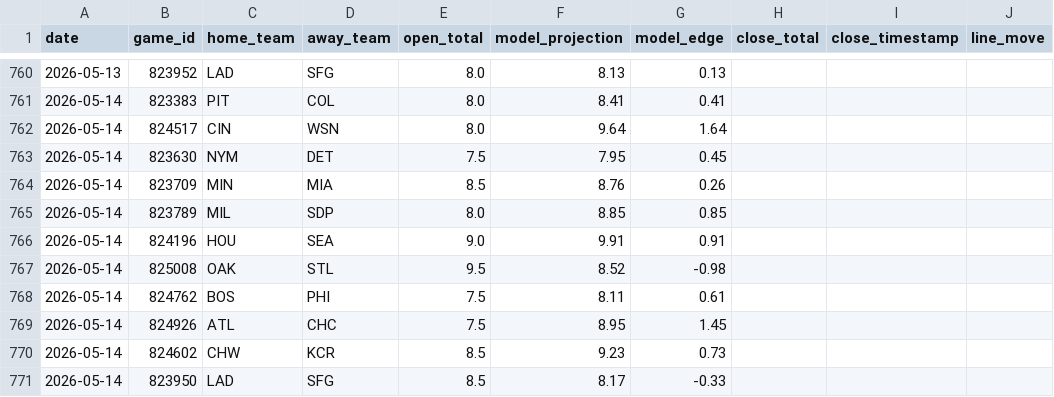
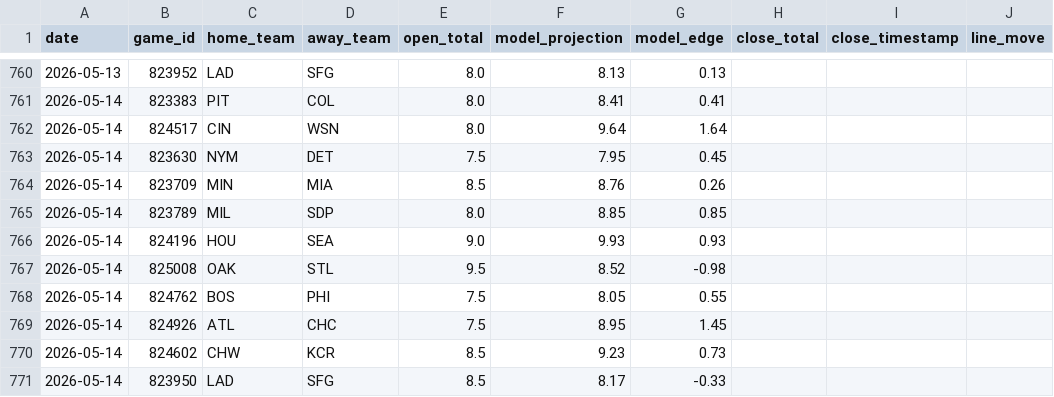
Before and after one commit to jwallace115/mlb-model, a CSV file: data/line_movement.csv, drawn as a sheet; only a part is shown, gaps mark what is left out; the diff names each change by its address in the sheet, - before the commit and + after, or states it on an @@ line.

```diff
--- a/data/line_movement.csv
+++ b/data/line_movement.csv
-F766 (model_projection): 9.91
+F766 (model_projection): 9.93
-G766 (model_edge): 0.91
+G766 (model_edge): 0.93
-F768 (model_projection): 8.11
+F768 (model_projection): 8.05
-G768 (model_edge): 0.61
+G768 (model_edge): 0.55
```
Also changed, not shown: 29 other files.
